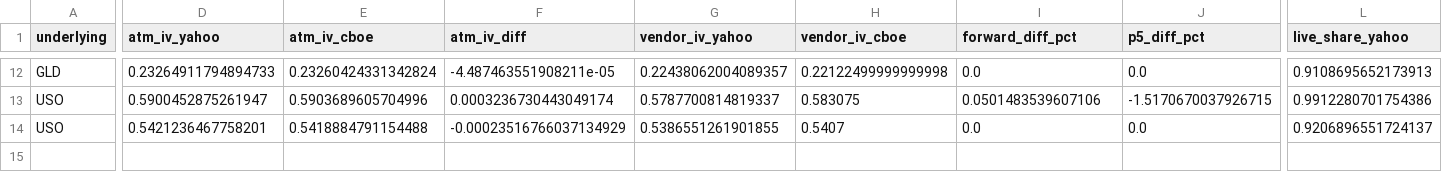
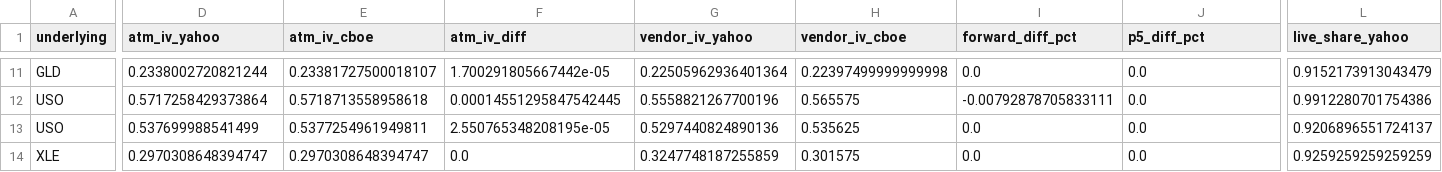
Before and after one commit to mailliw001/Market-Data-Cache-, a CSV file: data/options_cache/latest_comparison.csv, drawn as a sheet; only a part is shown, gaps mark what is left out; addresses are those after the commit; rows hold the shown columns only; the diff covers the shown part only; the diff names each change by its address in the sheet, - before the commit and + after, or states it on an @@ line.

```diff
--- a/data/options_cache/latest_comparison.csv
+++ b/data/options_cache/latest_comparison.csv
-D11 (atm_iv_yahoo): 0.23264911794894733
+D11 (atm_iv_yahoo): 0.2338002720821244
-E11 (atm_iv_cboe): 0.23260424331342824
+E11 (atm_iv_cboe): 0.23381727500018107
-F11 (atm_iv_diff): -4.487463551908211e-05
+F11 (atm_iv_diff): 1.700291805667442e-05
-G11 (vendor_iv_yahoo): 0.22438062004089357
+G11 (vendor_iv_yahoo): 0.22505962936401364
-H11 (vendor_iv_cboe): 0.22122499999999998
+H11 (vendor_iv_cboe): 0.22397499999999998
-L11 (live_share_yahoo): 0.9108695652173913
+L11 (live_share_yahoo): 0.9152173913043479
-D12 (atm_iv_yahoo): 0.5900452875261947
+D12 (atm_iv_yahoo): 0.5717258429373864
-E12 (atm_iv_cboe): 0.5903689605704996
+E12 (atm_iv_cboe): 0.5718713558958618
-F12 (atm_iv_diff): 0.0003236730443049174
+F12 (atm_iv_diff): 0.00014551295847542445
-G12 (vendor_iv_yahoo): 0.5787700814819337
+G12 (vendor_iv_yahoo): 0.5558821267700196
-H12 (vendor_iv_cboe): 0.583075
+H12 (vendor_iv_cboe): 0.565575
-I12 (forward_diff_pct): 0.0501483539607106
+I12 (forward_diff_pct): -0.00792878705833111
-J12 (p5_diff_pct): -1.5170670037926715
+J12 (p5_diff_pct): 0.0
-D13 (atm_iv_yahoo): 0.5421236467758201
+D13 (atm_iv_yahoo): 0.537699988541499
-E13 (atm_iv_cboe): 0.5418884791154488
+E13 (atm_iv_cboe): 0.5377254961949811
-F13 (atm_iv_diff): -0.00023516766037134929
+F13 (atm_iv_diff): 2.550765348208195e-05
-G13 (vendor_iv_yahoo): 0.5386551261901855
+G13 (vendor_iv_yahoo): 0.5297440824890136
-H13 (vendor_iv_cboe): 0.5407
+H13 (vendor_iv_cboe): 0.535625
+row 14: XLE | 0.2970308648394747 | 0.2970308648394747 | 0.0 | 0.3247748187255859 | 0.301575 | 0.0 | 0.0 | 0.9259259259259259
```
Also changed, not shown: 1 removed row and 60 edited cells elsewhere in this file, data/options_cache/history/stats.csv, 16 other files.
